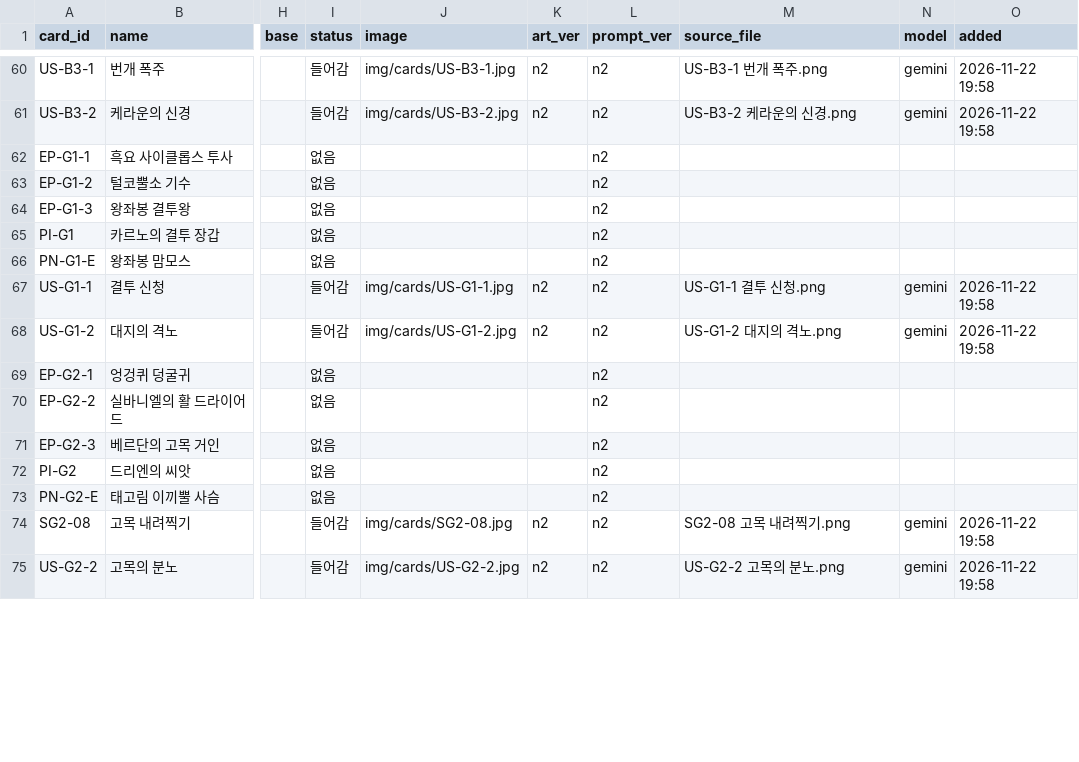
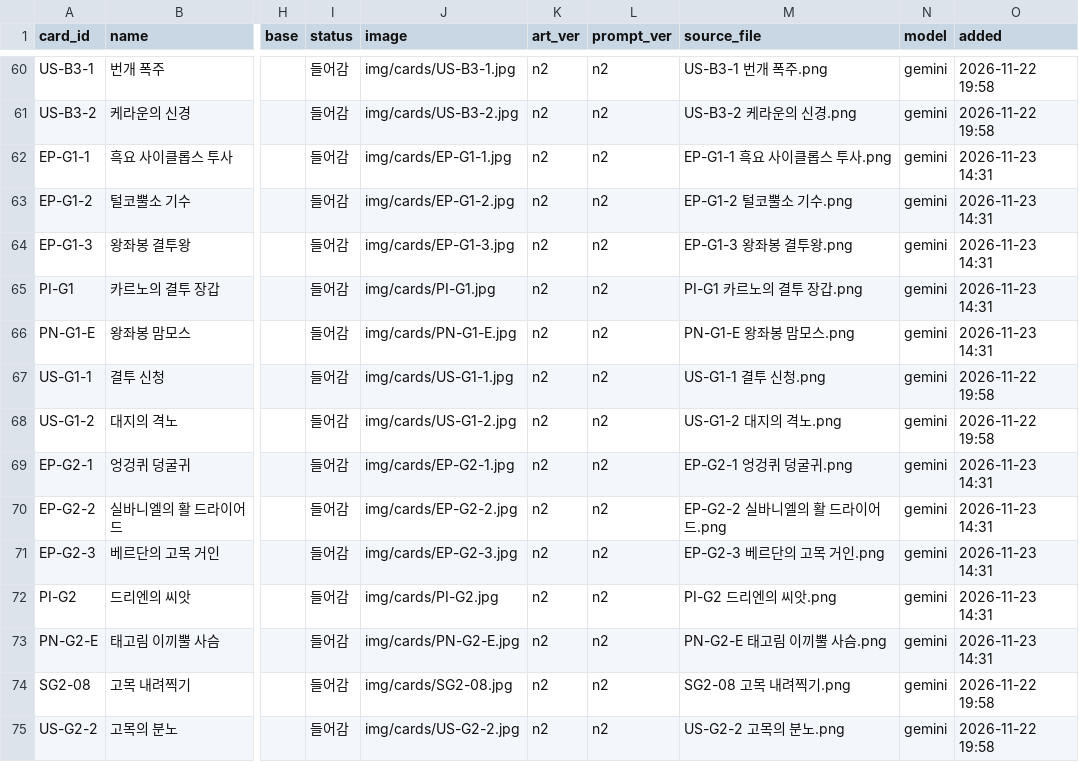
Before and after one commit to aidanwhite-named/ETHERION, a CSV file: tools/art/art_map.csv, drawn as a sheet; only a part is shown, gaps mark what is left out; the diff covers the shown part only; the diff names each change by its address in the sheet, - before the commit and + after, or states it on an @@ line.

```diff
--- a/tools/art/art_map.csv
+++ b/tools/art/art_map.csv
-I62:I66 (status): 없음
+I62:I66 (status): 들어감
-J62 (image): (empty)
+J62 (image): img/cards/EP-G1-1.jpg
-K62:K66 (art_ver): (empty)
+K62:K66 (art_ver): n2
-M62 (source_file): (empty)
+M62 (source_file): EP-G1-1 흑요 사이클롭스 투사.png
-N62:N66 (model): (empty)
+N62:N66 (model): gemini
-O62:O66 (added): (empty)
+O62:O66 (added): 2026-11-23 14:31
-J63 (image): (empty)
+J63 (image): img/cards/EP-G1-2.jpg
-M63 (source_file): (empty)
+M63 (source_file): EP-G1-2 털코뿔소 기수.png
-J64 (image): (empty)
+J64 (image): img/cards/EP-G1-3.jpg
-M64 (source_file): (empty)
+M64 (source_file): EP-G1-3 왕좌봉 결투왕.png
-J65 (image): (empty)
+J65 (image): img/cards/PI-G1.jpg
-M65 (source_file): (empty)
+M65 (source_file): PI-G1 카르노의 결투 장갑.png
-J66 (image): (empty)
+J66 (image): img/cards/PN-G1-E.jpg
-M66 (source_file): (empty)
+M66 (source_file): PN-G1-E 왕좌봉 맘모스.png
-I69:I73 (status): 없음
+I69:I73 (status): 들어감
-J69 (image): (empty)
+J69 (image): img/cards/EP-G2-1.jpg
-K69:K73 (art_ver): (empty)
+K69:K73 (art_ver): n2
-M69 (source_file): (empty)
+M69 (source_file): EP-G2-1 엉겅퀴 덩굴귀.png
-N69:N73 (model): (empty)
+N69:N73 (model): gemini
-O69:O73 (added): (empty)
+O69:O73 (added): 2026-11-23 14:31
-J70 (image): (empty)
+J70 (image): img/cards/EP-G2-2.jpg
-M70 (source_file): (empty)
+M70 (source_file): EP-G2-2 실바니엘의 활 드라이어드.png
-J71 (image): (empty)
+J71 (image): img/cards/EP-G2-3.jpg
-M71 (source_file): (empty)
+M71 (source_file): EP-G2-3 베르단의 고목 거인.png
-J72 (image): (empty)
+J72 (image): img/cards/PI-G2.jpg
-M72 (source_file): (empty)
+M72 (source_file): PI-G2 드리엔의 씨앗.png
-J73 (image): (empty)
+J73 (image): img/cards/PN-G2-E.jpg
-M73 (source_file): (empty)
+M73 (source_file): PN-G2-E 태고림 이끼뿔 사슴.png
```
Also changed, not shown: 138 edited cells elsewhere in this file, 35 other files.
